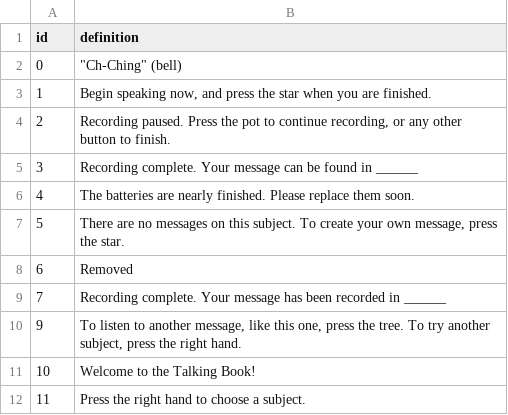
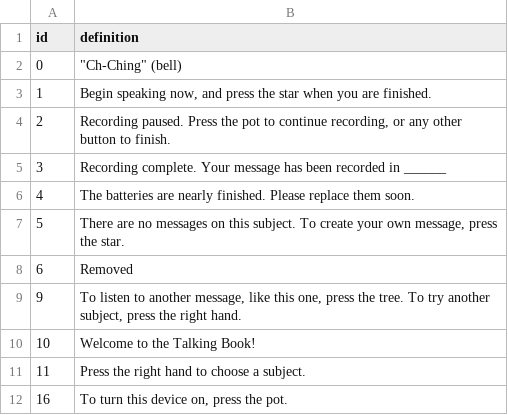
Before and after one commit to LiteracyBridge/acm, a CSV file: acm/src/main/resources/prompts.csv, drawn as a sheet; only a part is shown; the shorter side is filled out with more unchanged rows.

Commit message:
Fix to the list of prompts used by the System Prompt Assistant.
- Removed the unused "07: Recording complete. Your message has been
  recorded in ____"
- Changed the recommended wording of #3 from "Your message can be found
  in ____" to "Your message has been recorded in ____". This wording
  works whether user feedback is hidden or not.

```diff
--- a/acm/src/main/resources/prompts.csv
+++ b/acm/src/main/resources/prompts.csv
@@ -4,3 +4,3 @@ id,definition
 2,"Recording paused. Press the pot to continue recording, or any other button to finish."
-3,"Recording complete. Your message can be found in ______"
+3,"Recording complete.  Your message has been recorded in ______"
 4,"The batteries are nearly finished. Please replace them soon."
@@ -8,3 +8,2 @@ id,definition
 6,"Removed"
-7,"Recording complete.  Your message has been recorded in ______"
 9,"To listen to another message, like this one, press the tree. To try another subject, press the right hand."
```
Also changed, not shown: 1 other file.
